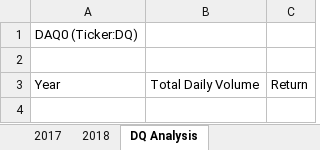
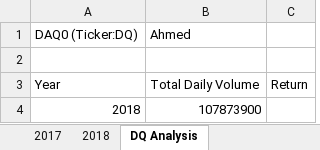
Before and after one commit to Ahmed-nidhal/stock-analysis, an Excel workbook: green_stocks.xlsm, sheet DQ Analysis, drawn as a sheet; values as stored, in another font and other column widths than the file's, no borders; the diff names each change by its address in the sheet, - before the commit and + after, or states it on an @@ line.

Commit message:
Add files via upload

```diff
--- a/green_stocks.xlsm (sheet DQ Analysis)
+++ b/green_stocks.xlsm (sheet DQ Analysis)
-B1: (empty)
+B1: Ahmed
+row 4: 2018 | 107873900
```
